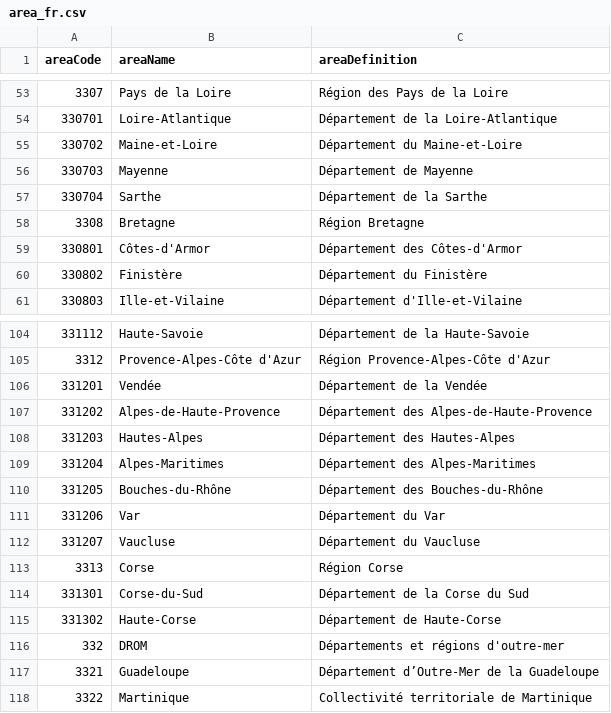
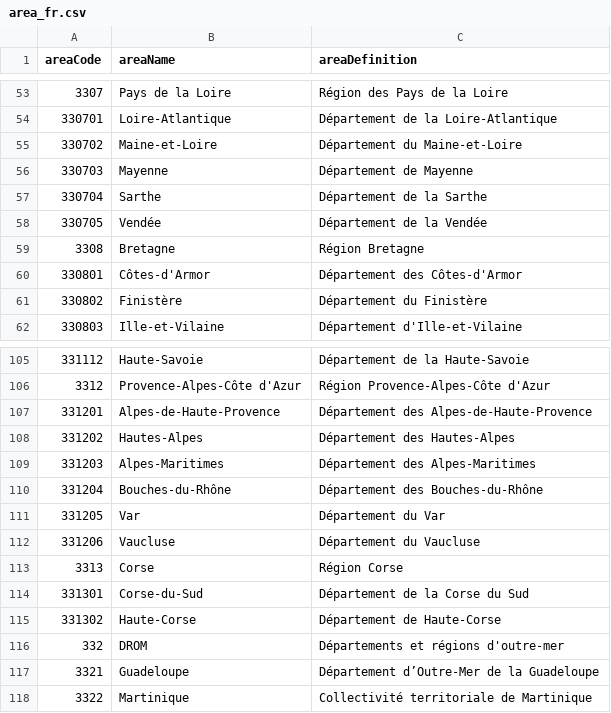
Before and after one commit to RegionMeter/geo-config, a CSV file: area_fr.csv, drawn as a sheet; only a part is shown, gaps mark what is left out.

```diff
--- a/area_fr.csv
+++ b/area_fr.csv
@@ -57,2 +57,3 @@
 330704,Sarthe,Département de la Sarthe
+330705,Vendée,Département de la Vendée
 3308,Bretagne,Région Bretagne
@@ -105,9 +106,8 @@
 3312,Provence-Alpes-Côte d'Azur,Région Provence-Alpes-Côte d'Azur
-331201,Vendée,Département de la Vendée
-331202,Alpes-de-Haute-Provence,Département des Alpes-de-Haute-Provence
-331203,Hautes-Alpes,Département des Hautes-Alpes
-331204,Alpes-Maritimes,Département des Alpes-Maritimes
-331205,Bouches-du-Rhône,Département des Bouches-du-Rhône
-331206,Var,Département du Var
-331207,Vaucluse,Département du Vaucluse
+331201,Alpes-de-Haute-Provence,Département des Alpes-de-Haute-Provence
+331202,Hautes-Alpes,Département des Hautes-Alpes
+331203,Alpes-Maritimes,Département des Alpes-Maritimes
+331204,Bouches-du-Rhône,Département des Bouches-du-Rhône
+331205,Var,Département du Var
+331206,Vaucluse,Département du Vaucluse
 3313,Corse,Région Corse
```
Also changed, not shown: area.csv, areaHier.csv, 4 other files.
